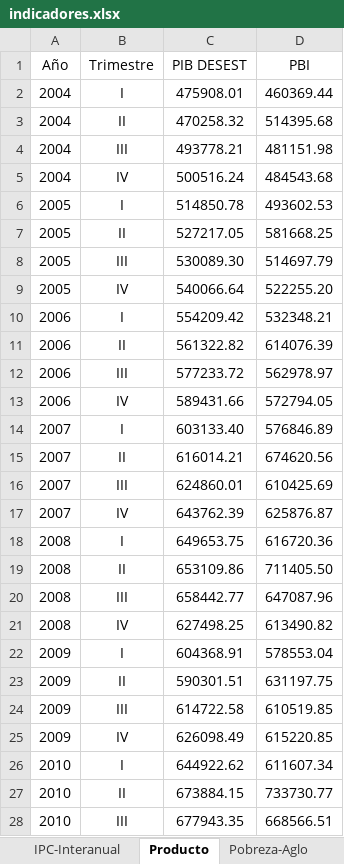
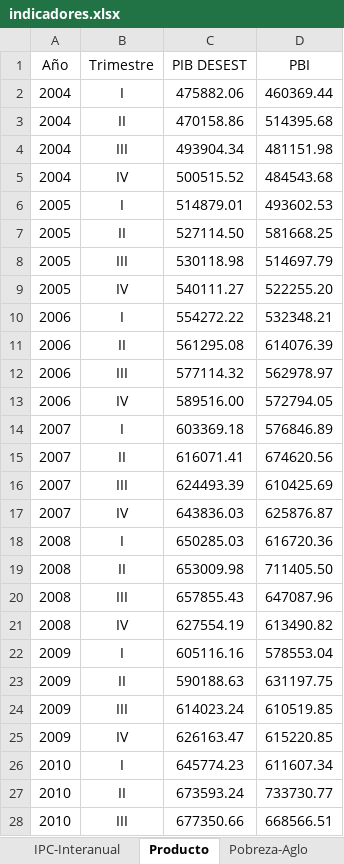
Before and after one commit to NahuelBargas/indeco, an Excel workbook: bases/indicadores.xlsx, sheet Producto, drawn as a sheet; only a part is shown; values as stored, in another font and other column widths than the file's, no borders; the diff covers the shown part only; the diff names each change by its address in the sheet, - before the commit and + after, or states it on an @@ line.

```diff
--- a/bases/indicadores.xlsx (sheet Producto)
+++ b/bases/indicadores.xlsx (sheet Producto)
-C2 (PIB DESEST): 475908.01
+C2 (PIB DESEST): 475882.06
-C3 (PIB DESEST): 470258.32
+C3 (PIB DESEST): 470158.86
-C4 (PIB DESEST): 493778.21
+C4 (PIB DESEST): 493904.34
-C5 (PIB DESEST): 500516.24
+C5 (PIB DESEST): 500515.52
-C6 (PIB DESEST): 514850.78
+C6 (PIB DESEST): 514879.01
-C7 (PIB DESEST): 527217.05
+C7 (PIB DESEST): 527114.50
-C8 (PIB DESEST): 530089.30
+C8 (PIB DESEST): 530118.98
-C9 (PIB DESEST): 540066.64
+C9 (PIB DESEST): 540111.27
-C10 (PIB DESEST): 554209.42
+C10 (PIB DESEST): 554272.22
-C11 (PIB DESEST): 561322.82
+C11 (PIB DESEST): 561295.08
-C12 (PIB DESEST): 577233.72
+C12 (PIB DESEST): 577114.32
-C13 (PIB DESEST): 589431.66
+C13 (PIB DESEST): 589516.00
-C14 (PIB DESEST): 603133.40
+C14 (PIB DESEST): 603369.18
-C15 (PIB DESEST): 616014.21
+C15 (PIB DESEST): 616071.41
-C16 (PIB DESEST): 624860.01
+C16 (PIB DESEST): 624493.39
-C17 (PIB DESEST): 643762.39
+C17 (PIB DESEST): 643836.03
-C18 (PIB DESEST): 649653.75
+C18 (PIB DESEST): 650285.03
-C19 (PIB DESEST): 653109.86
+C19 (PIB DESEST): 653009.98
-C20 (PIB DESEST): 658442.77
+C20 (PIB DESEST): 657855.43
-C21 (PIB DESEST): 627498.25
+C21 (PIB DESEST): 627554.19
-C22 (PIB DESEST): 604368.91
+C22 (PIB DESEST): 605116.16
-C23 (PIB DESEST): 590301.51
+C23 (PIB DESEST): 590188.63
-C24 (PIB DESEST): 614722.58
+C24 (PIB DESEST): 614023.24
-C25 (PIB DESEST): 626098.49
+C25 (PIB DESEST): 626163.47
-C26 (PIB DESEST): 644922.62
+C26 (PIB DESEST): 645774.23
-C27 (PIB DESEST): 673884.15
+C27 (PIB DESEST): 673593.24
-C28 (PIB DESEST): 677943.35
+C28 (PIB DESEST): 677350.66
```
Also changed, not shown: other rows of this sheet, sheet BC por zonas, sheet Expo-ICA, sheet VAB, sheet Impo-ICA, 3 other files.
